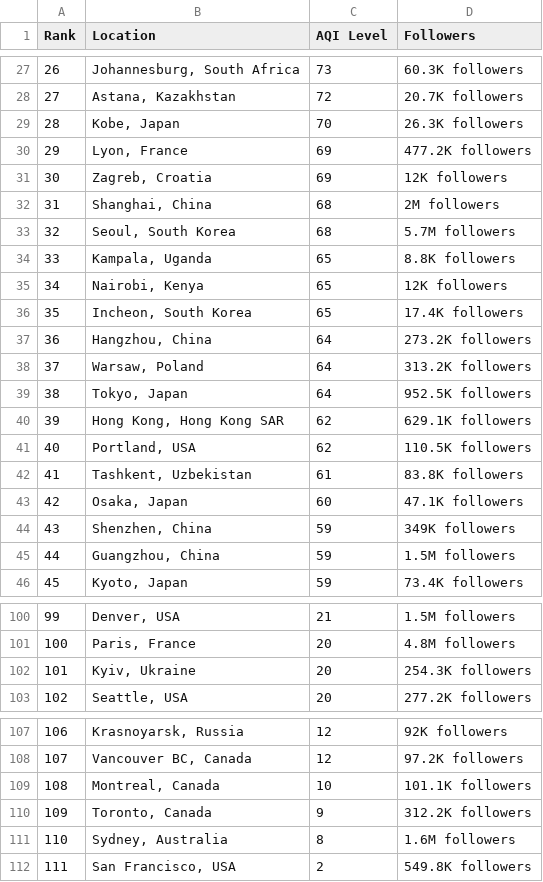
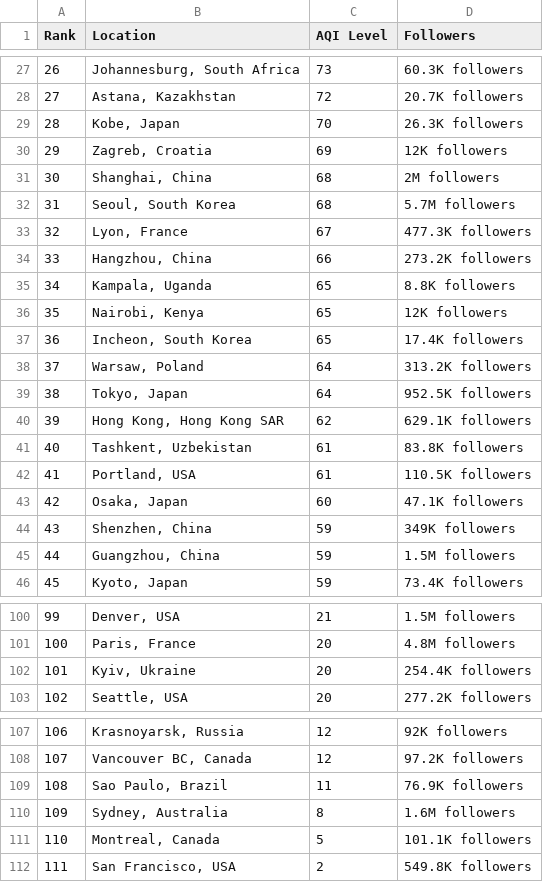
Before and after one commit to dipunew/Most-Polluted-Cities-in-The-World, a CSV file: air-quality.csv, drawn as a sheet; only a part is shown, gaps mark what is left out; removed rows and columns are numbered as before the commit, all else as after; the diff covers the shown part only; the diff names each change by its address in the sheet, - before the commit and + after, or states it on an @@ line.

```diff
--- a/air-quality.csv
+++ b/air-quality.csv
@@ column A (Rank) renumbered between rows 13 and 110 @@
-row 30: 29 | Lyon, France | 69 | 477.2K followers
+row 33: 32 | Lyon, France | 67 | 477.3K followers
+row 34: 33 | Hangzhou, China | 66 | 273.2K followers
-row 37: 36 | Hangzhou, China | 64 | 273.2K followers
-row 41: 40 | Portland, USA | 62 | 110.5K followers
+row 42: 41 | Portland, USA | 61 | 110.5K followers
-D102 (Followers): 254.3K followers
+D102 (Followers): 254.4K followers
-row 109: 108 | Montreal, Canada | 10 | 101.1K followers
-row 110: 109 | Toronto, Canada | 9 | 312.2K followers
+row 109: 108 | Sao Paulo, Brazil | 11 | 76.9K followers
+row 111: 110 | Montreal, Canada | 5 | 101.1K followers
```
Also changed, not shown: 8 added rows, 8 removed rows and 12 edited cells elsewhere in this file.
